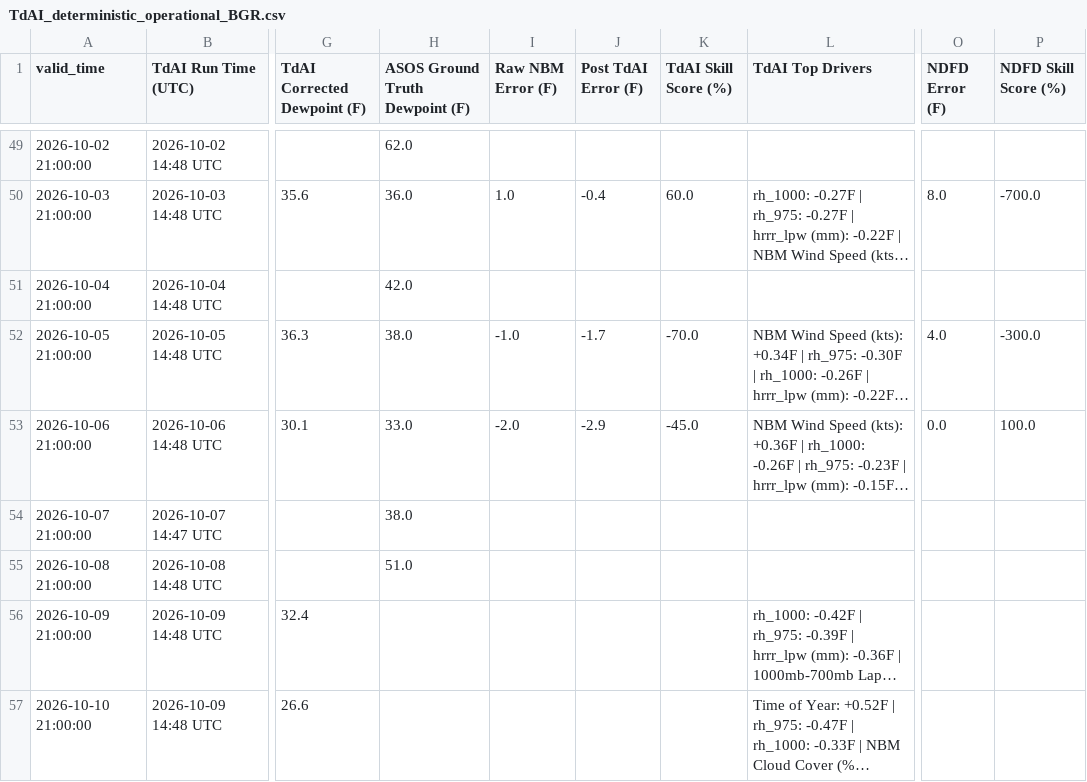
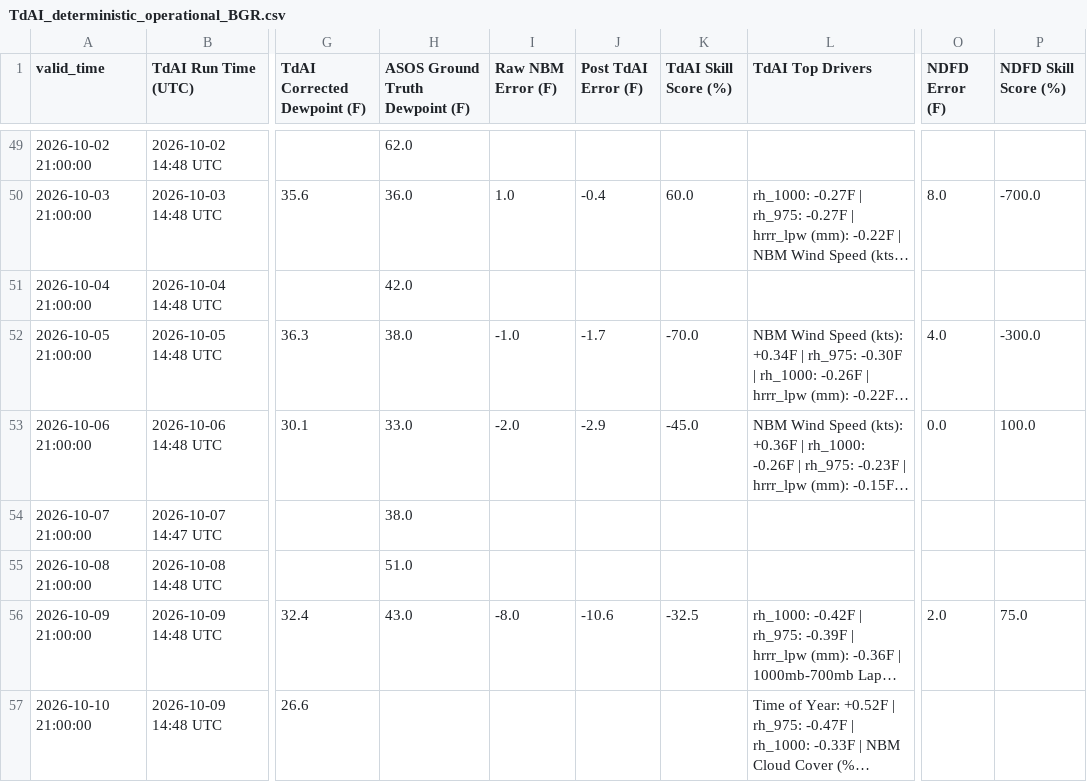
Before and after one commit to sean838432/TdAI, a CSV file: deterministic_output/TdAI_deterministic_operational_BGR.csv, drawn as a sheet; only a part is shown, gaps mark what is left out; long unchanged cells end in …; the diff names each change by its address in the sheet, - before the commit and + after, or states it on an @@ line.

```diff
--- a/deterministic_output/TdAI_deterministic_operational_BGR.csv
+++ b/deterministic_output/TdAI_deterministic_operational_BGR.csv
-H56 (ASOS Ground Truth Dewpoint (F)): (empty)
+H56 (ASOS Ground Truth Dewpoint (F)): 43.0
-I56 (Raw NBM Error (F)): (empty)
+I56 (Raw NBM Error (F)): -8.0
-J56 (Post TdAI Error (F)): (empty)
+J56 (Post TdAI Error (F)): -10.6
-K56 (TdAI Skill Score (%)): (empty)
+K56 (TdAI Skill Score (%)): -32.5
-O56 (NDFD Error (F)): (empty)
+O56 (NDFD Error (F)): 2.0
-P56 (NDFD Skill Score (%)): (empty)
+P56 (NDFD Skill Score (%)): 75.0
```
Also changed, not shown: deterministic_output/TdAI_deterministic_operational_CAR.csv, deterministic_output/TdAI_deterministic_operational_FVE.csv, 3 other files.
